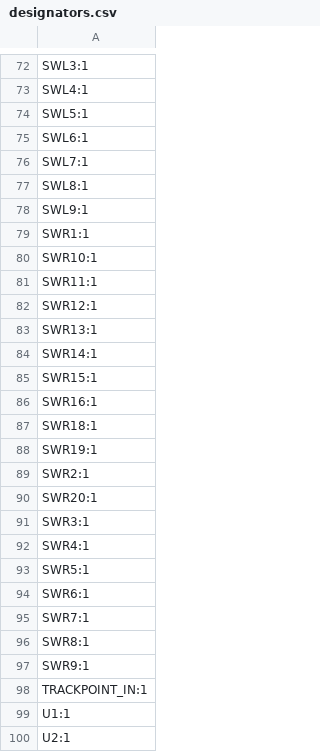
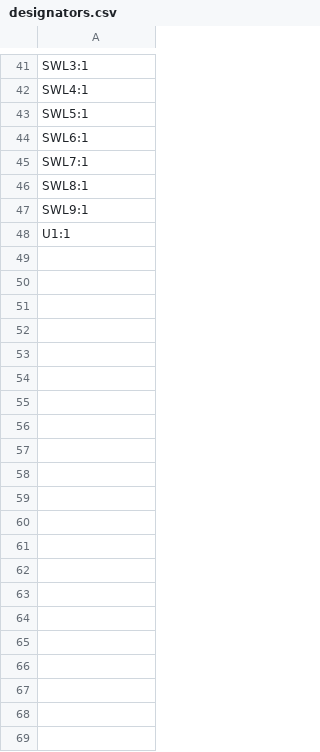
Before and after one commit to kyleswson/TOTEM_plus1, a CSV file: PCB/Companion_totem_TP/production/designators.csv, drawn as a sheet; only a part is shown, gaps mark what is left out; the diff covers the shown part only; the diff names each change by its address in the sheet, - before the commit and + after, or states it on an @@ line.

```diff
--- a/PCB/Companion_totem_TP/production/designators.csv
+++ b/PCB/Companion_totem_TP/production/designators.csv
-row 79: SWR1:1
-row 80: SWR10:1
-row 81: SWR11:1
-row 82: SWR12:1
-row 83: SWR13:1
-row 84: SWR14:1
-row 85: SWR15:1
-row 86: SWR16:1
-row 87: SWR18:1
-row 88: SWR19:1
-row 89: SWR2:1
-row 90: SWR20:1
-row 91: SWR3:1
-row 92: SWR4:1
-row 93: SWR5:1
-row 94: SWR6:1
-row 95: SWR7:1
-row 96: SWR8:1
-row 97: SWR9:1
-row 98: TRACKPOINT_IN:1
-row 100: U2:1
```
Also changed, not shown: 31 removed rows and 2 edited cells elsewhere in this file, PCB/Companion_totem_TP/production/bom.csv, PCB/Companion_totem_TP/production/positions.csv, 42 other files.
